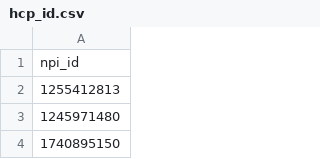
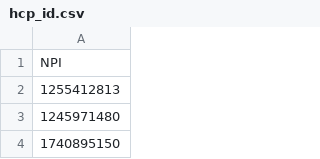
Before and after one commit to alokrajg/hcp_profiling_agent, a CSV file: backend/hcp_id.csv, drawn as a sheet.

Commit message:
integrated backend2

```diff
--- a/backend/hcp_id.csv
+++ b/backend/hcp_id.csv
@@ -1,2 +1,2 @@
-"npi_id","","","","","","","","",""
+"NPI","","","","","","","","",""
 "1255412813","","","","","","","","",""
```
Also changed, not shown: 9 other files.
